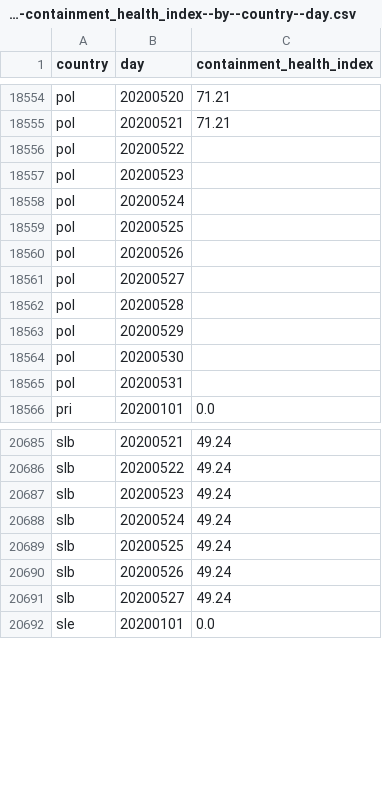
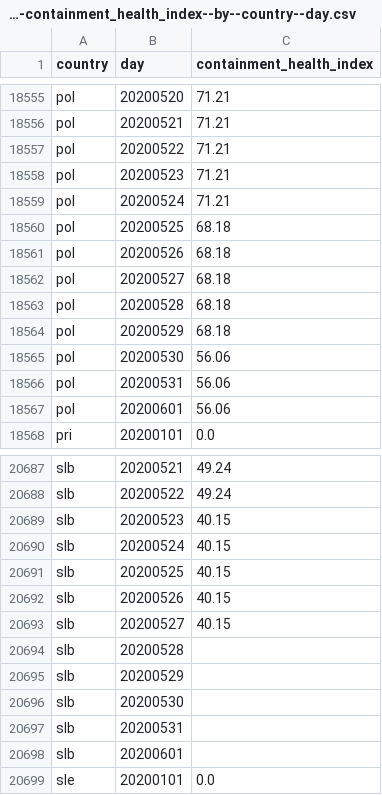
Before and after one commit to open-numbers/ddf--oxford--covid_government_response, a CSV file: ddf--datapoints--containment_health_index--by--country--day.csv, drawn as a sheet; only a part is shown, gaps mark what is left out; the diff covers the shown part only.

Commit message:
auto generated dataset

```diff
--- a/ddf--datapoints--containment_health_index--by--country--day.csv
+++ b/ddf--datapoints--containment_health_index--by--country--day.csv
@@ -18555,12 +18556,13 @@ pol,20200520,71.21
 pol,20200521,71.21
-pol,20200522,
-pol,20200523,
-pol,20200524,
-pol,20200525,
-pol,20200526,
-pol,20200527,
-pol,20200528,
-pol,20200529,
-pol,20200530,
-pol,20200531,
+pol,20200522,71.21
+pol,20200523,71.21
+pol,20200524,71.21
+pol,20200525,68.18
+pol,20200526,68.18
+pol,20200527,68.18
+pol,20200528,68.18
+pol,20200529,68.18
+pol,20200530,56.06
+pol,20200531,56.06
+pol,20200601,56.06
 pri,20200101,0.0
@@ -20686,7 +20688,12 @@ slb,20200521,49.24
 slb,20200522,49.24
-slb,20200523,49.24
-slb,20200524,49.24
-slb,20200525,49.24
-slb,20200526,49.24
-slb,20200527,49.24
+slb,20200523,40.15
+slb,20200524,40.15
+slb,20200525,40.15
+slb,20200526,40.15
+slb,20200527,40.15
+slb,20200528,
+slb,20200529,
+slb,20200530,
+slb,20200531,
+slb,20200601,
 sle,20200101,0.0
```
Also changed, not shown: 1 added row and 2 edited cells elsewhere in this file, ddf--datapoints--c6_stay_at_home_requirements--by--country--day.csv, ddf--datapoints--c7_flag--by--country--day.csv, 37 other files.
